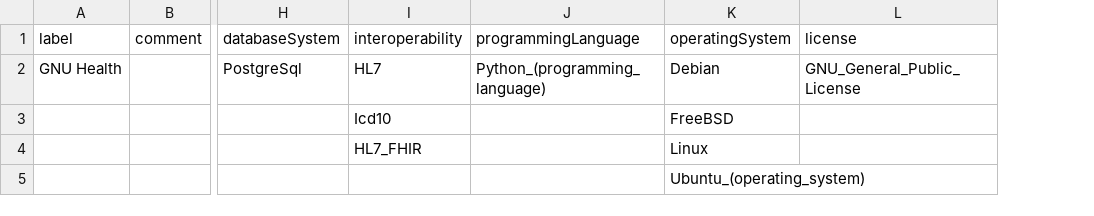
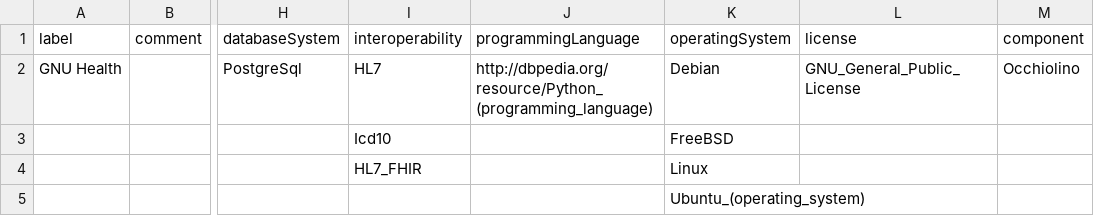
Before and after one commit to hitontology/csv2rdf, a CSV file: GnuHealth/base.csv, drawn as a sheet; only a part is shown, gaps mark what is left out; the diff names each change by its address in the sheet, - before the commit and + after, or states it on an @@ line.

Commit message:
Add software product component to base template and GnuHealth instance.

```diff
--- a/GnuHealth/base.csv
+++ b/GnuHealth/base.csv
+column M (component), row 2: Occhiolino
-J2 (programmingLanguage): Python_(programming_language)
+J2 (programmingLanguage): http://dbpedia.org/resource/Python_(programming_language)
```
Also changed, not shown: 1 other file.
